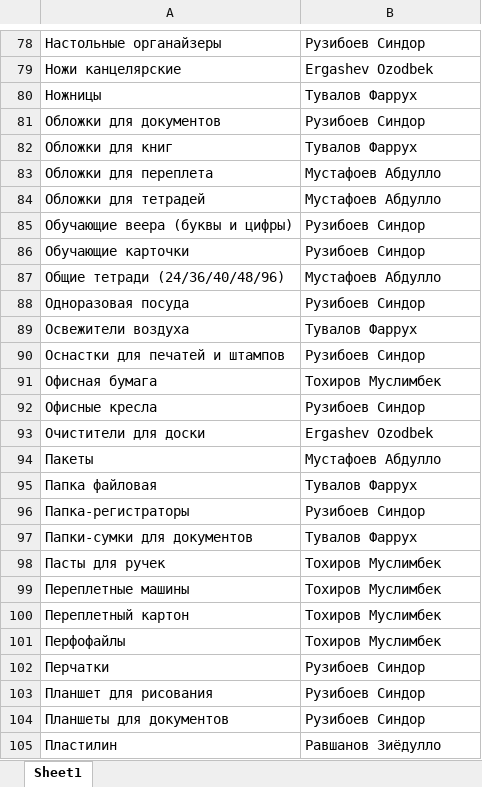
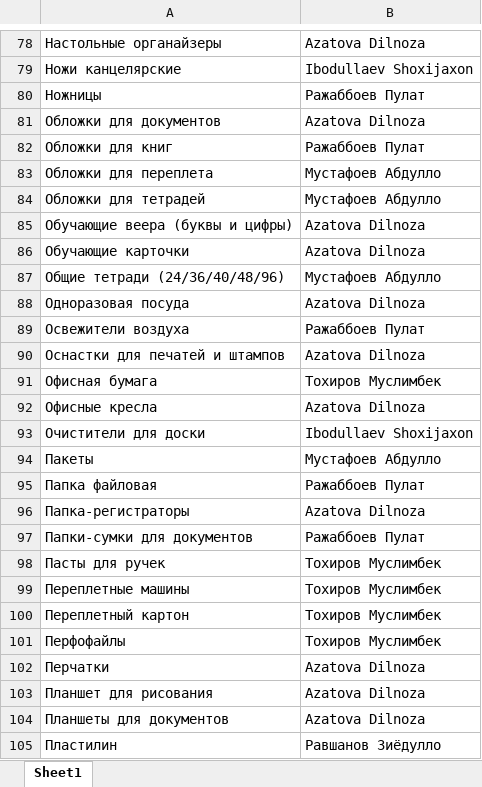
Before and after one commit to davlatbekkhasanov-spec/sklad-nazorat-bot, an Excel workbook: groups.xlsx, sheet Sheet1, drawn as a sheet; only a part is shown, gaps mark what is left out; values as stored, in another font and other column widths than the file's, no borders; the diff covers the shown part only; the diff names each change by its address in the sheet, - before the commit and + after, or states it on an @@ line.

Commit message:
feat: replace Sindor with Dilnoza as active counter

```diff
--- a/groups.xlsx (sheet Sheet1)
+++ b/groups.xlsx (sheet Sheet1)
-B78: Рузибоев Синдор
+B78: Azatova Dilnoza
-B79: Ergashev Ozodbek
+B79: Ibodullaev Shoxijaxon
-B80: Тувалов Фаррух
+B80: Ражаббоев Пулат
-B81: Рузибоев Синдор
+B81: Azatova Dilnoza
-B82: Тувалов Фаррух
+B82: Ражаббоев Пулат
-B85:B86: Рузибоев Синдор
+B85:B86: Azatova Dilnoza
-B88: Рузибоев Синдор
+B88: Azatova Dilnoza
-B89: Тувалов Фаррух
+B89: Ражаббоев Пулат
-B90: Рузибоев Синдор
+B90: Azatova Dilnoza
-B92: Рузибоев Синдор
+B92: Azatova Dilnoza
-B93: Ergashev Ozodbek
+B93: Ibodullaev Shoxijaxon
-B95: Тувалов Фаррух
+B95: Ражаббоев Пулат
-B96: Рузибоев Синдор
+B96: Azatova Dilnoza
-B97: Тувалов Фаррух
+B97: Ражаббоев Пулат
-B102:B104: Рузибоев Синдор
+B102:B104: Azatova Dilnoza
```
Also changed, not shown: 80 edited cells elsewhere in this sheet, 5 other files.
